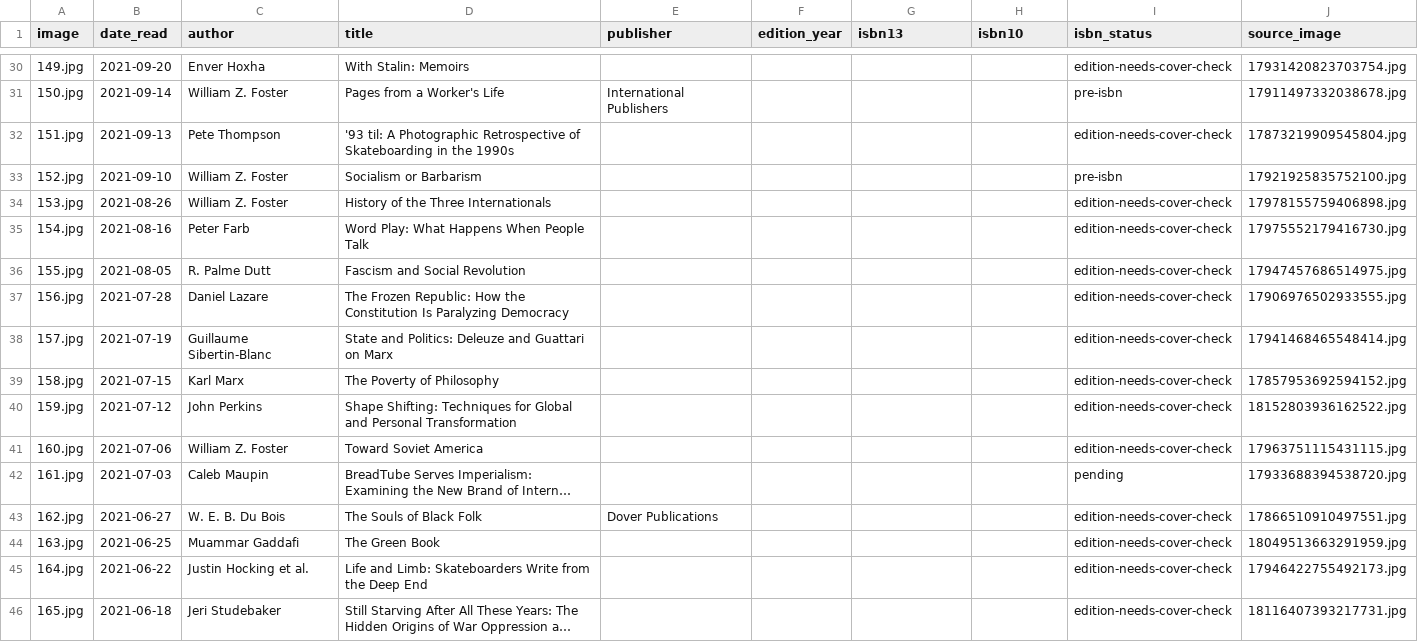
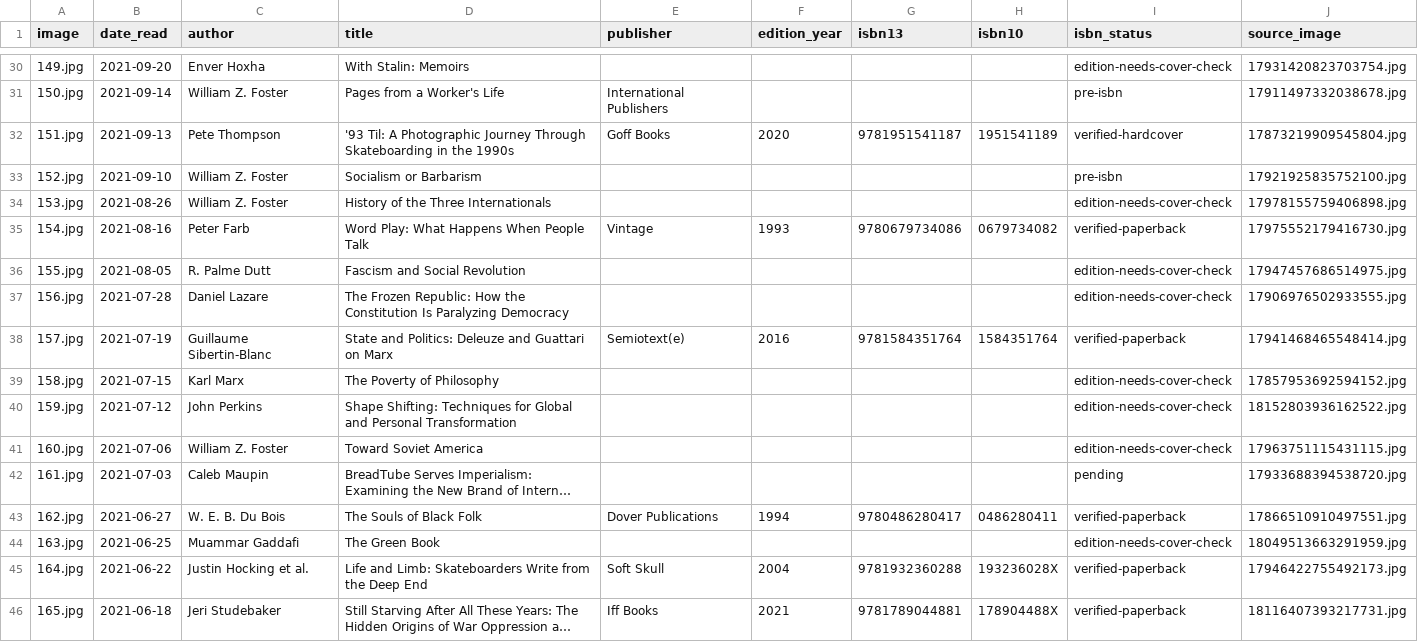
Before and after one commit to crtgoode-dev/Readings, a CSV file: books-121-168.csv, drawn as a sheet; only a part is shown, gaps mark what is left out; long unchanged cells end in …; the diff covers the shown part only; the diff names each change by its address in the sheet, - before the commit and + after, or states it on an @@ line.

Commit message:
Resolve edition ISBNs for archive books 124-166

```diff
--- a/books-121-168.csv
+++ b/books-121-168.csv
-D32 (title): '93 til: A Photographic Retrospective of Skateboarding in…
+D32 (title): '93 Til: A Photographic Journey Through Skateboarding in…
-E32 (publisher): (empty)
+E32 (publisher): Goff Books
-F32 (edition_year): (empty)
+F32 (edition_year): 2020
-G32 (isbn13): (empty)
+G32 (isbn13): 9781951541187
-H32 (isbn10): (empty)
+H32 (isbn10): 1951541189
-I32 (isbn_status): edition-needs-cover-check
+I32 (isbn_status): verified-hardcover
-E35 (publisher): (empty)
+E35 (publisher): Vintage
-F35 (edition_year): (empty)
+F35 (edition_year): 1993
-G35 (isbn13): (empty)
+G35 (isbn13): 9780679734086
-H35 (isbn10): (empty)
+H35 (isbn10): 0679734082
-I35 (isbn_status): edition-needs-cover-check
+I35 (isbn_status): verified-paperback
-E38 (publisher): (empty)
+E38 (publisher): Semiotext(e)
-F38 (edition_year): (empty)
+F38 (edition_year): 2016
-G38 (isbn13): (empty)
+G38 (isbn13): 9781584351764
-H38 (isbn10): (empty)
+H38 (isbn10): 1584351764
-I38 (isbn_status): edition-needs-cover-check
+I38 (isbn_status): verified-paperback
-F43 (edition_year): (empty)
+F43 (edition_year): 1994
-G43 (isbn13): (empty)
+G43 (isbn13): 9780486280417
-H43 (isbn10): (empty)
+H43 (isbn10): 0486280411
-I43 (isbn_status): edition-needs-cover-check
+I43 (isbn_status): verified-paperback
-E45 (publisher): (empty)
+E45 (publisher): Soft Skull
-F45 (edition_year): (empty)
+F45 (edition_year): 2004
-G45 (isbn13): (empty)
+G45 (isbn13): 9781932360288
-H45 (isbn10): (empty)
+H45 (isbn10): 193236028X
-I45:I46 (isbn_status): edition-needs-cover-check
+I45:I46 (isbn_status): verified-paperback
-E46 (publisher): (empty)
+E46 (publisher): Iff Books
-F46 (edition_year): (empty)
+F46 (edition_year): 2021
-G46 (isbn13): (empty)
+G46 (isbn13): 9781789044881
-H46 (isbn10): (empty)
+H46 (isbn10): 178904488X
```
Also changed, not shown: 51 edited cells elsewhere in this file.
